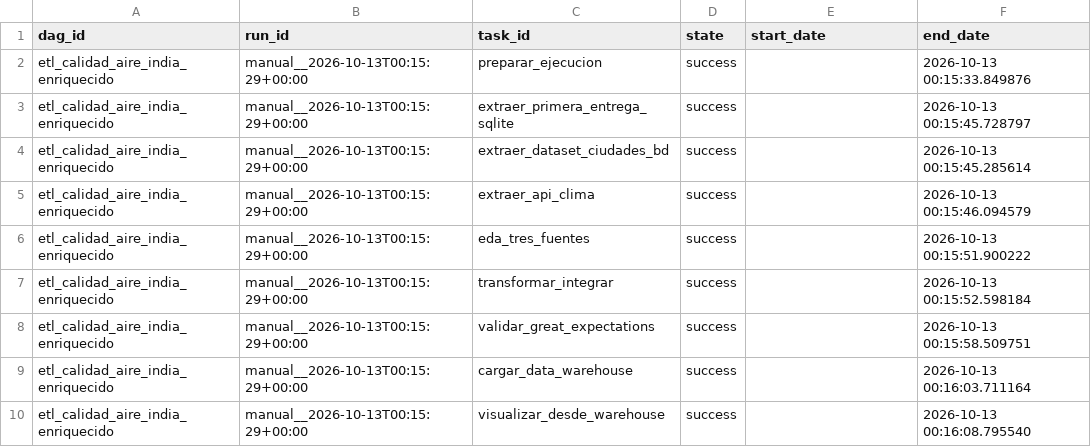
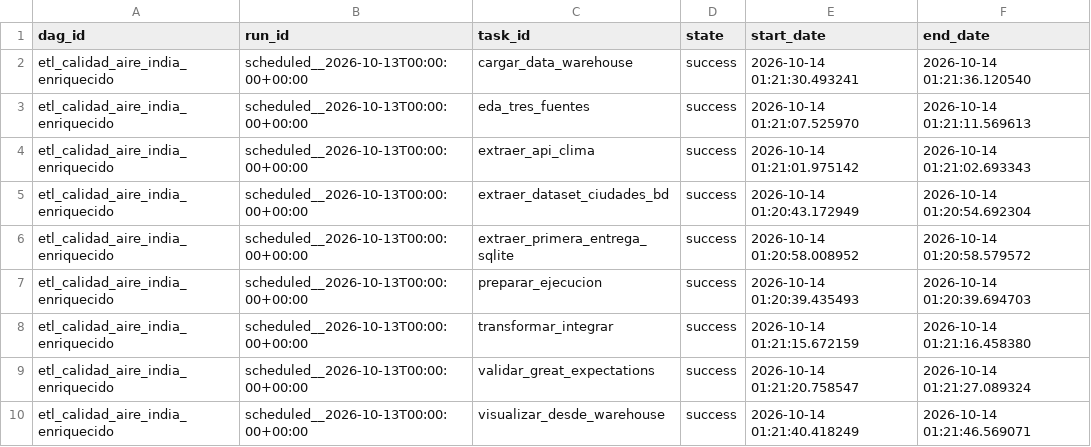
Before and after one commit to santbce/etl-calidad-aire-india-segunda-entrega, a CSV file: evidencias/airflow_task_states.csv, drawn as a sheet.

```diff
--- a/evidencias/airflow_task_states.csv
+++ b/evidencias/airflow_task_states.csv
@@ -1,10 +1,10 @@
 dag_id,run_id,task_id,state,start_date,end_date
-etl_calidad_aire_india_enriquecido,manual__2026-10-13T00:15:29+00:00,preparar_ejecucion,success,,2026-10-13 00:15:33.849876
-etl_calidad_aire_india_enriquecido,manual__2026-10-13T00:15:29+00:00,extraer_primera_entrega_sqlite,success,,2026-10-13 00:15:45.728797
-etl_calidad_aire_india_enriquecido,manual__2026-10-13T00:15:29+00:00,extraer_dataset_ciudades_bd,success,,2026-10-13 00:15:45.285614
-etl_calidad_aire_india_enriquecido,manual__2026-10-13T00:15:29+00:00,extraer_api_clima,success,,2026-10-13 00:15:46.094579
-etl_calidad_aire_india_enriquecido,manual__2026-10-13T00:15:29+00:00,eda_tres_fuentes,success,,2026-10-13 00:15:51.900222
-etl_calidad_aire_india_enriquecido,manual__2026-10-13T00:15:29+00:00,transformar_integrar,success,,2026-10-13 00:15:52.598184
-etl_calidad_aire_india_enriquecido,manual__2026-10-13T00:15:29+00:00,validar_great_expectations,success,,2026-10-13 00:15:58.509751
-etl_calidad_aire_india_enriquecido,manual__2026-10-13T00:15:29+00:00,cargar_data_warehouse,success,,2026-10-13 00:16:03.711164
-etl_calidad_aire_india_enriquecido,manual__2026-10-13T00:15:29+00:00,visualizar_desde_warehouse,success,,2026-10-13 00:16:08.795540
+etl_calidad_aire_india_enriquecido,scheduled__2026-10-13T00:00:00+00:00,cargar_data_warehouse,success,2026-10-14 01:21:30.493241,2026-10-14 01:21:36.120540
+etl_calidad_aire_india_enriquecido,scheduled__2026-10-13T00:00:00+00:00,eda_tres_fuentes,success,2026-10-14 01:21:07.525970,2026-10-14 01:21:11.569613
+etl_calidad_aire_india_enriquecido,scheduled__2026-10-13T00:00:00+00:00,extraer_api_clima,success,2026-10-14 01:21:01.975142,2026-10-14 01:21:02.693343
+etl_calidad_aire_india_enriquecido,scheduled__2026-10-13T00:00:00+00:00,extraer_dataset_ciudades_bd,success,2026-10-14 01:20:43.172949,2026-10-14 01:20:54.692304
+etl_calidad_aire_india_enriquecido,scheduled__2026-10-13T00:00:00+00:00,extraer_primera_entrega_sqlite,success,2026-10-14 01:20:58.008952,2026-10-14 01:20:58.579572
+etl_calidad_aire_india_enriquecido,scheduled__2026-10-13T00:00:00+00:00,preparar_ejecucion,success,2026-10-14 01:20:39.435493,2026-10-14 01:20:39.694703
+etl_calidad_aire_india_enriquecido,scheduled__2026-10-13T00:00:00+00:00,transformar_integrar,success,2026-10-14 01:21:15.672159,2026-10-14 01:21:16.458380
+etl_calidad_aire_india_enriquecido,scheduled__2026-10-13T00:00:00+00:00,validar_great_expectations,success,2026-10-14 01:21:20.758547,2026-10-14 01:21:27.089324
+etl_calidad_aire_india_enriquecido,scheduled__2026-10-13T00:00:00+00:00,visualizar_desde_warehouse,success,2026-10-14 01:21:40.418249,2026-10-14 01:21:46.569071
```
Also changed, not shown: reports/resultados/correlations_by_city.csv, reports/resultados/monthly.csv, 14 other files.
